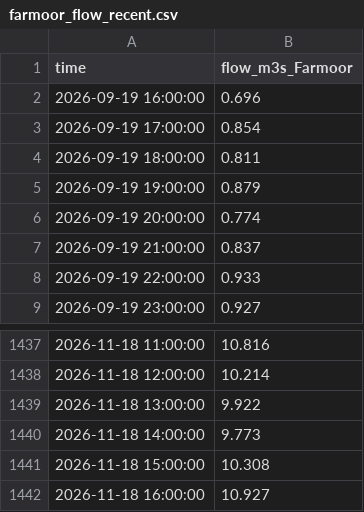
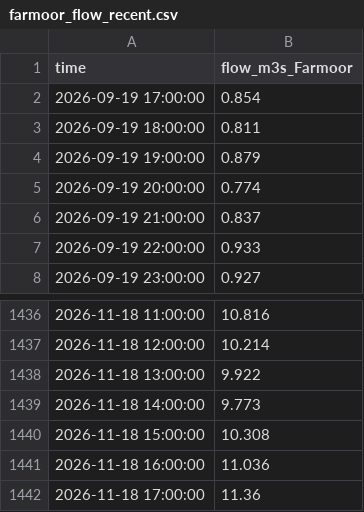
Before and after one commit to robertdoanesolomon/Flag_Predictor, a CSV file: data/live/farmoor_flow_recent.csv, drawn as a sheet; only a part is shown, gaps mark what is left out.

```diff
--- a/data/live/farmoor_flow_recent.csv
+++ b/data/live/farmoor_flow_recent.csv
@@ -1,3 +1,2 @@
 time,flow_m3s_Farmoor
-2026-09-19 16:00:00,0.696
 2026-09-19 17:00:00,0.854
@@ -1441,2 +1440,3 @@ time,flow_m3s_Farmoor
 2026-11-18 15:00:00,10.308
-2026-11-18 16:00:00,10.927
+2026-11-18 16:00:00,11.036
+2026-11-18 17:00:00,11.36
```
Also changed, not shown: 12 other files.
